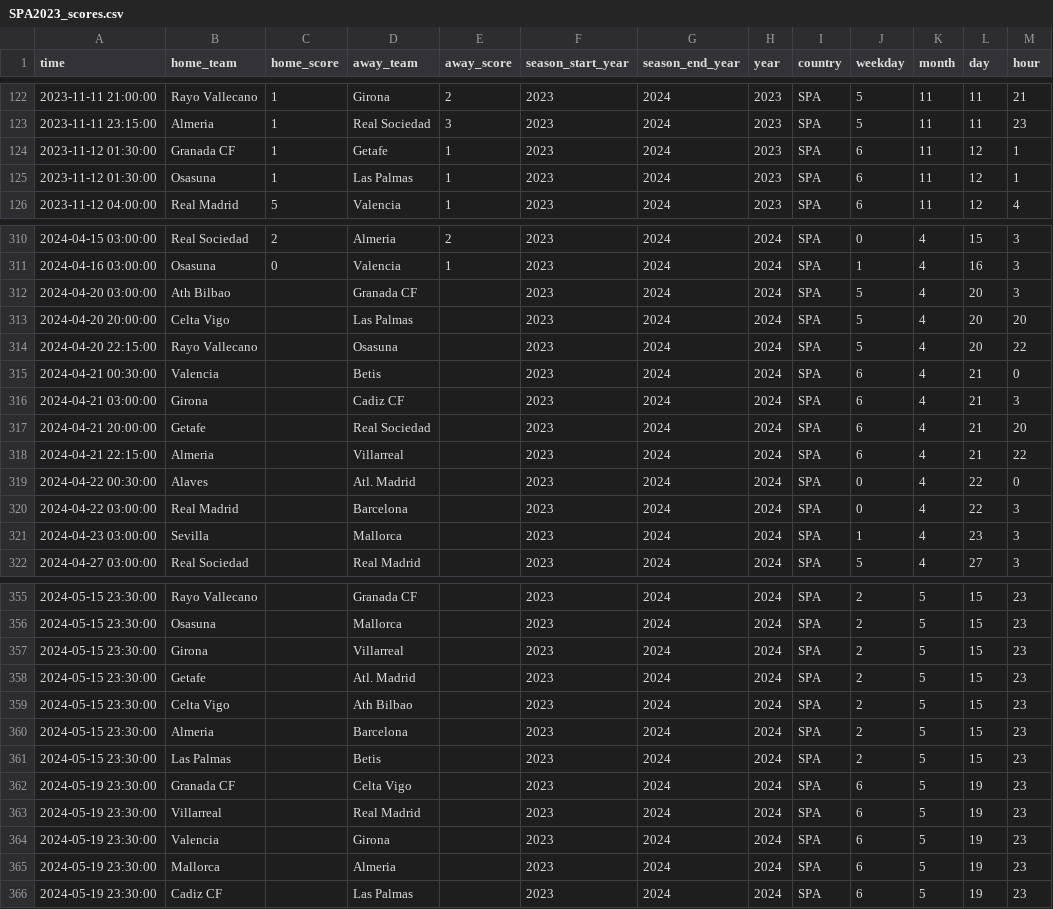
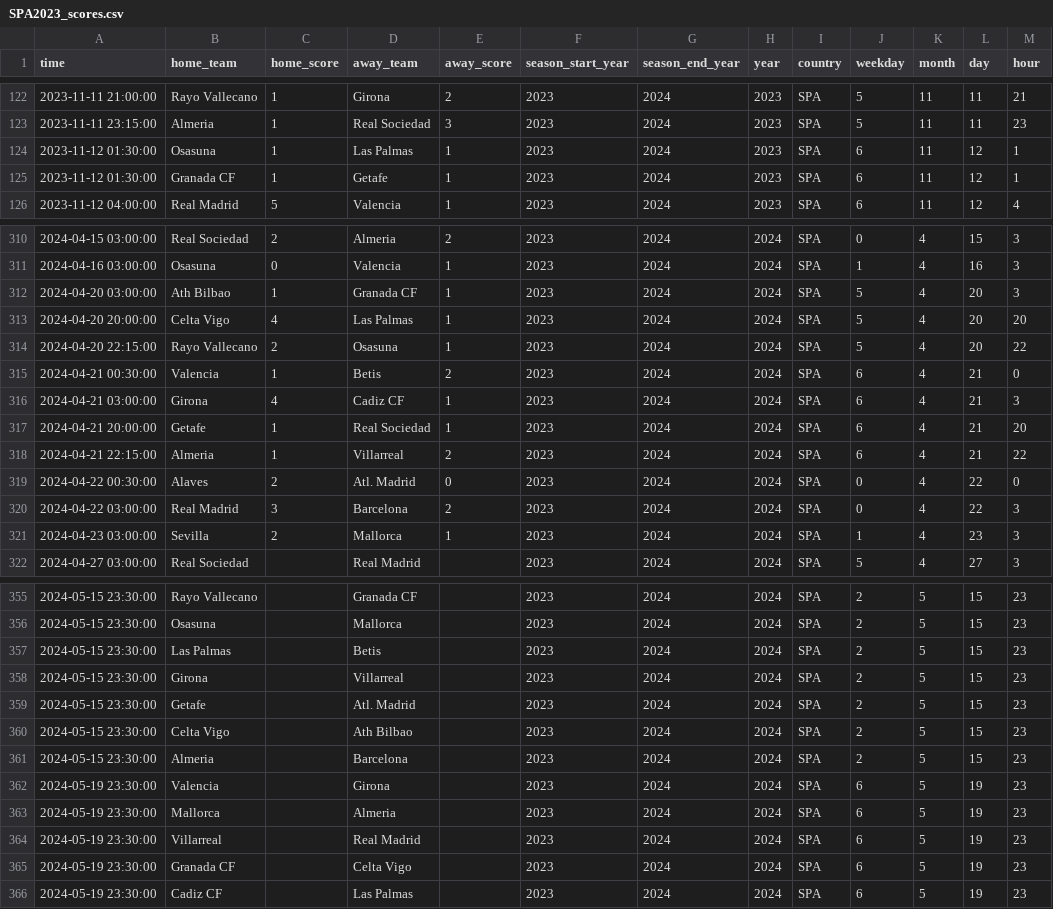
Before and after one commit to LEPK02/sc1015-assignment, a CSV file: data/scores/raw/SPA2023_scores.csv, drawn as a sheet; only a part is shown, gaps mark what is left out; the diff covers the shown part only; the diff names each change by its address in the sheet, - before the commit and + after, or states it on an @@ line.

```diff
--- a/data/scores/raw/SPA2023_scores.csv
+++ b/data/scores/raw/SPA2023_scores.csv
@@ row 125 moved to row 124: 2023-11-12 01:30:00 @@
-C312 (home_score): (empty)
+C312 (home_score): 1
-E312:E314 (away_score): (empty)
+E312:E314 (away_score): 1
-C313 (home_score): (empty)
+C313 (home_score): 4
-C314 (home_score): (empty)
+C314 (home_score): 2
-C315 (home_score): (empty)
+C315 (home_score): 1
-E315 (away_score): (empty)
+E315 (away_score): 2
-C316 (home_score): (empty)
+C316 (home_score): 4
-E316:E317 (away_score): (empty)
+E316:E317 (away_score): 1
-C317:C318 (home_score): (empty)
+C317:C318 (home_score): 1
-E318 (away_score): (empty)
+E318 (away_score): 2
-C319 (home_score): (empty)
+C319 (home_score): 2
-E319 (away_score): (empty)
+E319 (away_score): 0
-C320 (home_score): (empty)
+C320 (home_score): 3
-E320 (away_score): (empty)
+E320 (away_score): 2
-C321 (home_score): (empty)
+C321 (home_score): 2
-E321 (away_score): (empty)
+E321 (away_score): 1
@@ row 361 moved to row 357: 2024-05-15 23:30:00 @@
@@ row 363 moved to row 364: 2024-05-19 23:30:00 @@
@@ row 362 moved to row 365: 2024-05-19 23:30:00 @@
```
Also changed, not shown: 6 moved rows elsewhere in this file, data/scores/raw/ENG2019_scores.csv, data/scores/raw/ENG2023_scores.csv, 14 other files.
